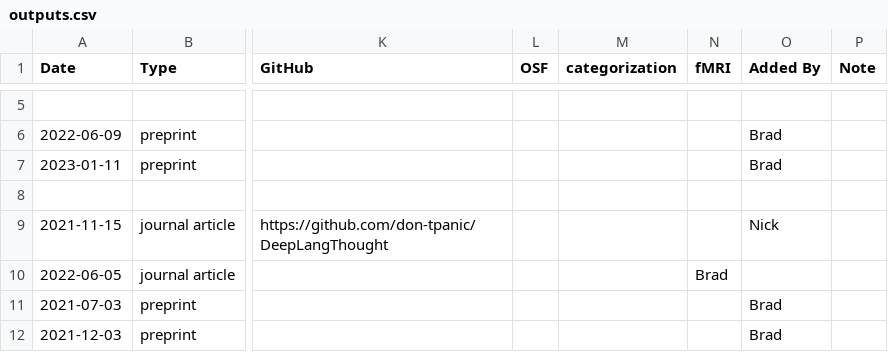
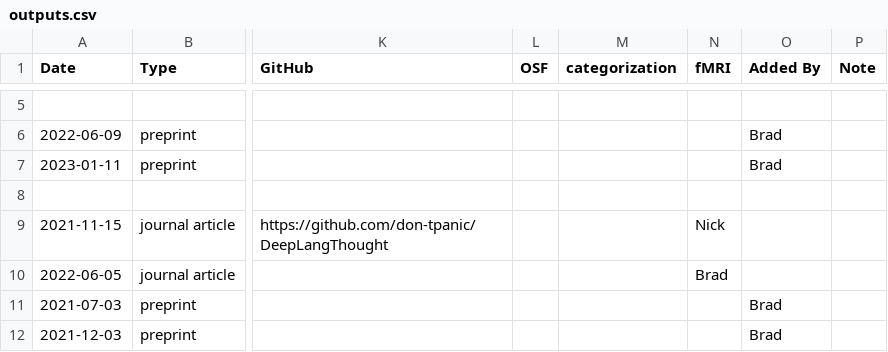
Before and after one commit to lovebc/lovebc.github.io, a CSV file: _data/outputs.csv, drawn as a sheet; only a part is shown, gaps mark what is left out; the diff names each change by its address in the sheet, - before the commit and + after, or states it on an @@ line.

Commit message:
Update outputs.csv
removed comma

```diff
--- a/_data/outputs.csv
+++ b/_data/outputs.csv
-N9 (fMRI): (empty)
+N9 (fMRI): Nick
-O9 (Added By): Nick
+O9 (Added By): (empty)
```
